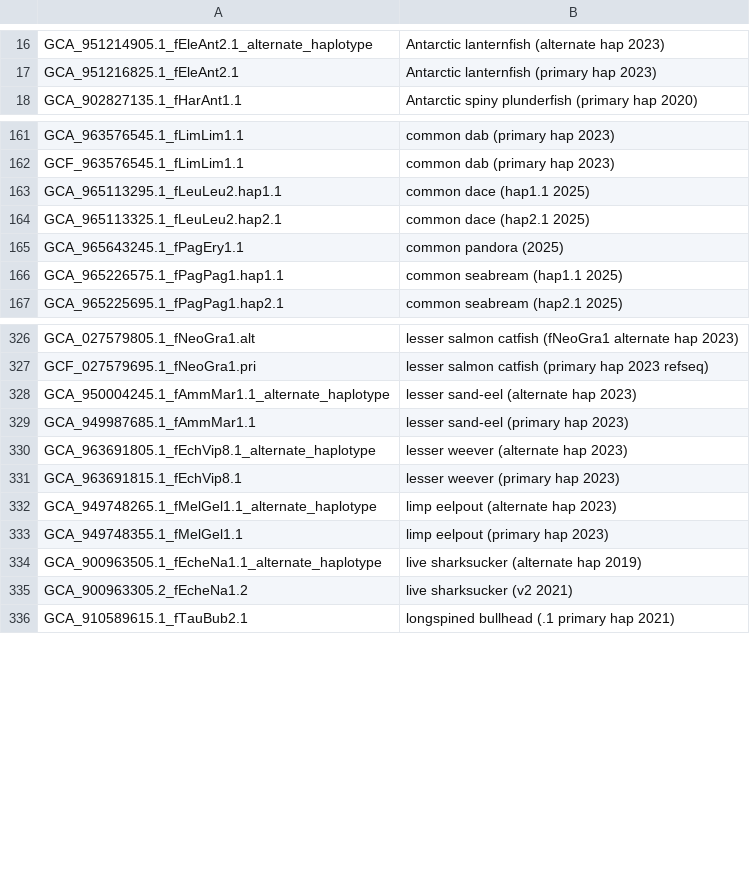
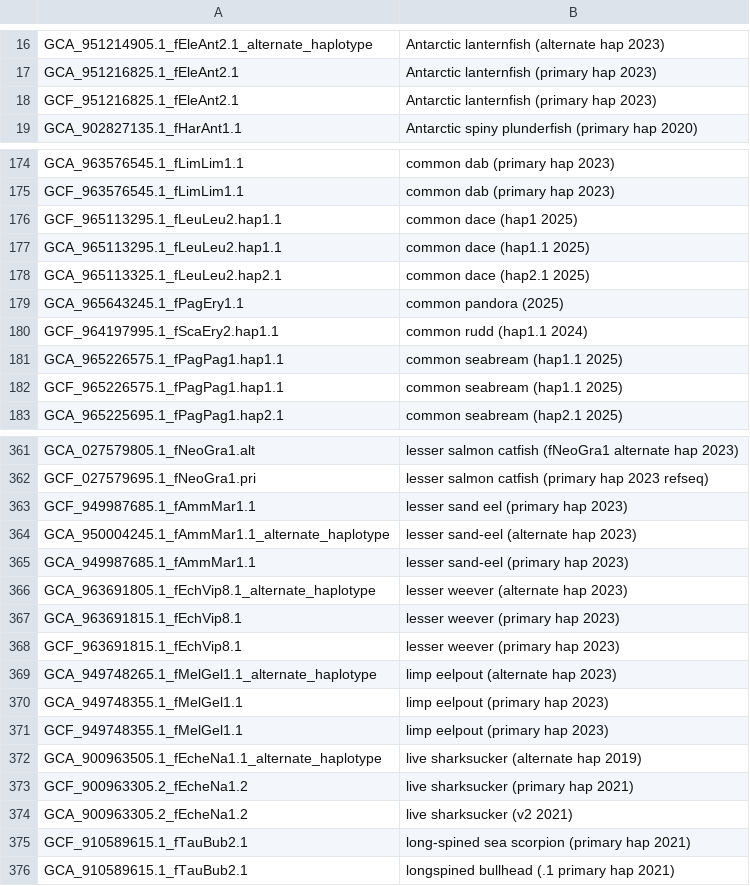
Before and after one commit to ucscGenomeBrowser/kent, a TSV file: src/hg/makeDb/doc/fishAsmHub/fish.orderList.tsv, drawn as a sheet; only a part is shown, gaps mark what is left out; the diff covers the shown part only; the diff names each change by its address in the sheet, - before the commit and + after, or states it on an @@ line.

```diff
--- a/src/hg/makeDb/doc/fishAsmHub/fish.orderList.tsv
+++ b/src/hg/makeDb/doc/fishAsmHub/fish.orderList.tsv
+row 18: GCF_951216825.1_fEleAnt2.1 | Antarctic lanternfish (primary hap 2023)
+row 176: GCF_965113295.1_fLeuLeu2.hap1.1 | common dace (hap1 2025)
+row 180: GCF_964197995.1_fScaEry2.hap1.1 | common rudd (hap1.1 2024)
+row 182: GCF_965226575.1_fPagPag1.hap1.1 | common seabream (hap1.1 2025)
+row 363: GCF_949987685.1_fAmmMar1.1 | lesser sand eel (primary hap 2023)
+row 368: GCF_963691815.1_fEchVip8.1 | lesser weever (primary hap 2023)
+row 371: GCF_949748355.1_fMelGel1.1 | limp eelpout (primary hap 2023)
+row 373: GCF_900963305.2_fEcheNa1.2 | live sharksucker (primary hap 2021)
+row 375: GCF_910589615.1_fTauBub2.1 | long-spined sea scorpion (primary hap 2021)
```
Also changed, not shown: 43 added rows elsewhere in this file, src/hg/makeDb/doc/invertebrateAsmHub/invertebrate.orderList.tsv, src/hg/makeDb/doc/mammalsAsmHub/mammals.orderList.tsv, 1 other file.
